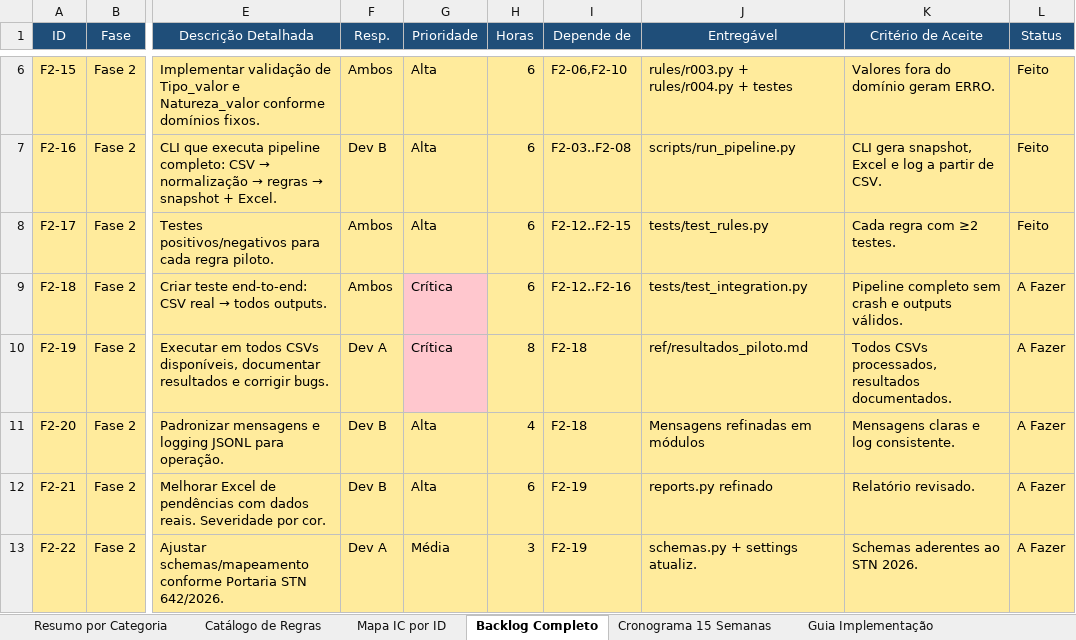
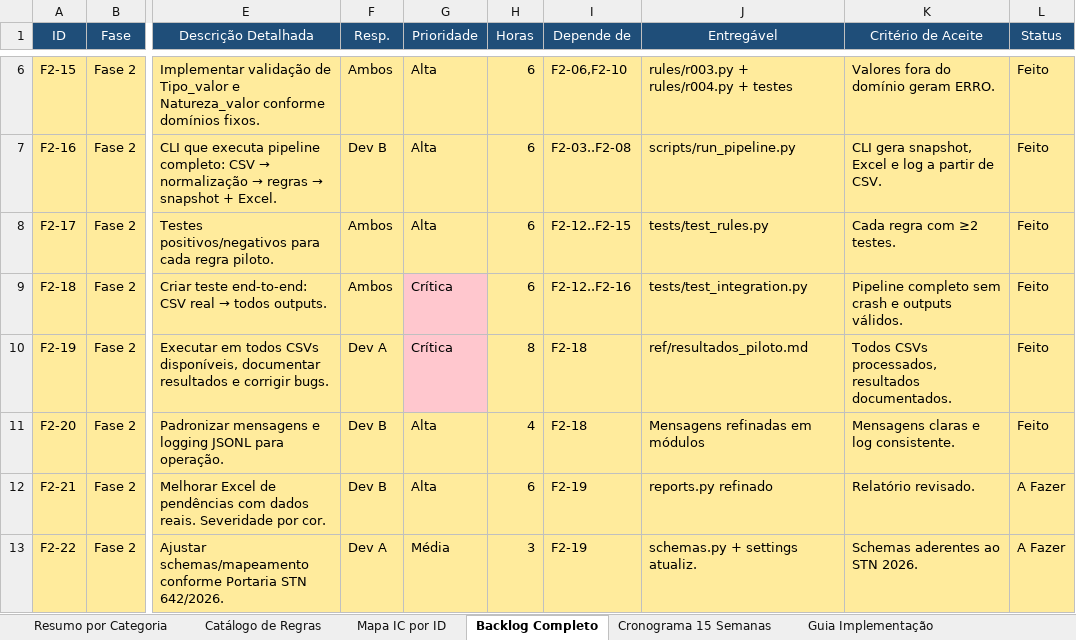
Before and after one commit to GabrielFpaiva/ranking_msc, an Excel workbook: backlog_regras_msc_completo.xlsx, sheet Backlog Completo, drawn as a sheet; only a part is shown, gaps mark what is left out; values as stored, in another font and other column widths than the file's, no borders; the diff names each change by its address in the sheet, - before the commit and + after, or states it on an @@ line.

Commit message:
F2-20: update backlog statuses F2-18/F2-19/F2-20 to Feito

```diff
--- a/backlog_regras_msc_completo.xlsx (sheet Backlog Completo)
+++ b/backlog_regras_msc_completo.xlsx (sheet Backlog Completo)
-L9:L11 (Status): A Fazer
+L9:L11 (Status): Feito
```
